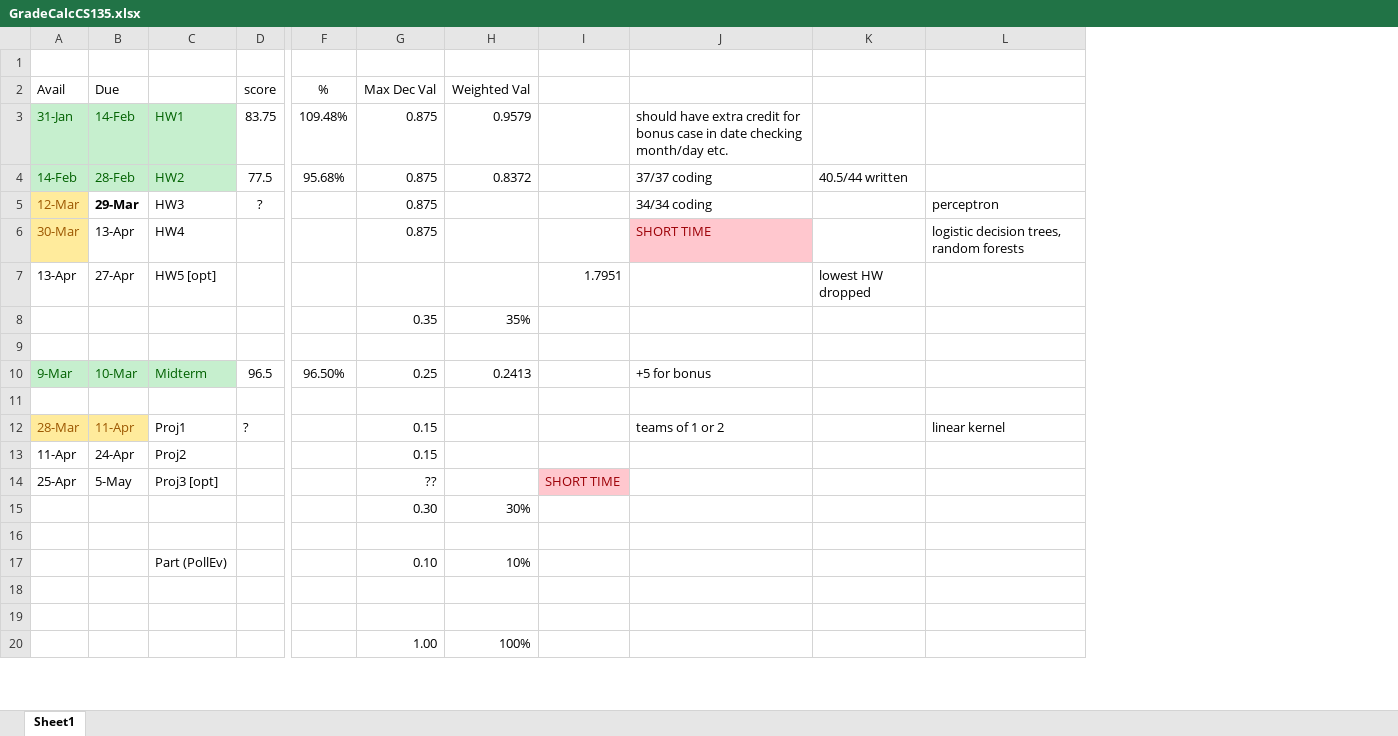
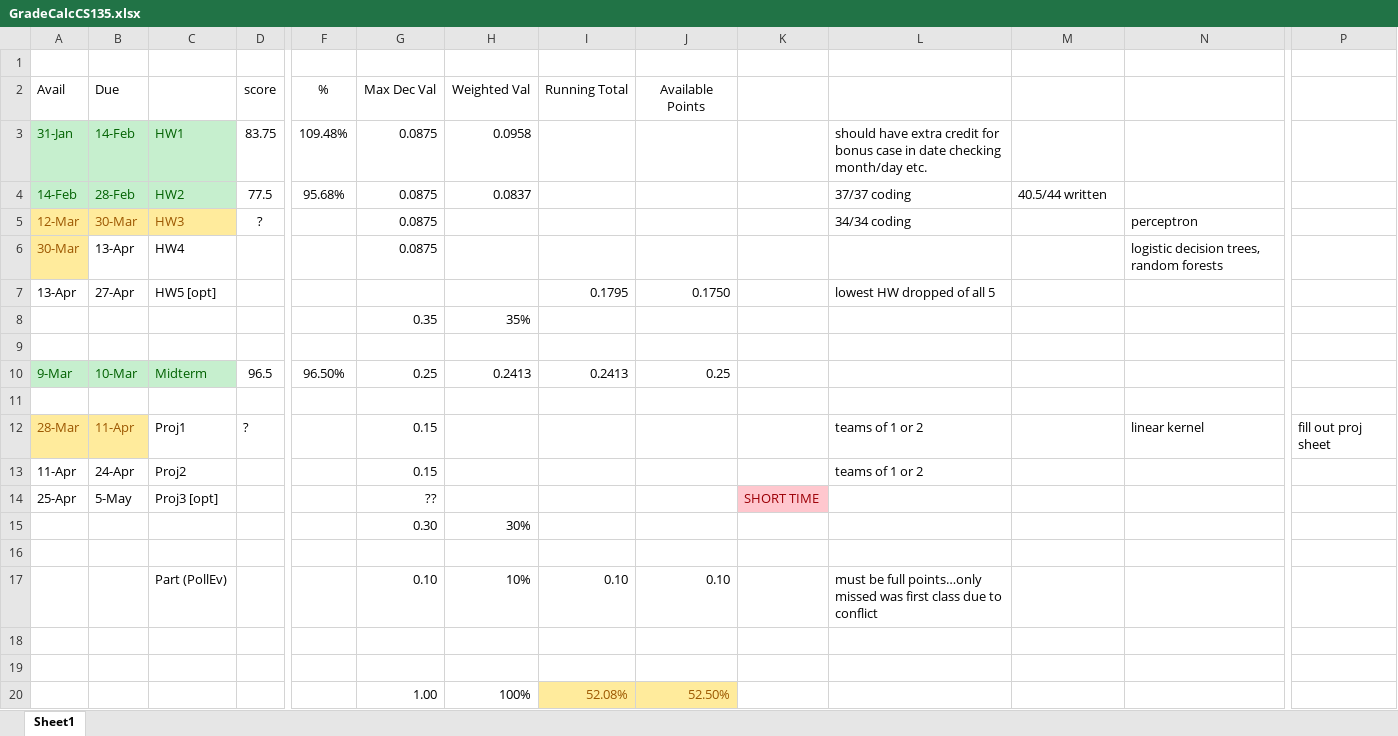
Before and after one commit to rockett-m/CS0135, an Excel workbook: GradeCalcCS135.xlsx, sheet Sheet1, drawn as a sheet; only a part is shown, gaps mark what is left out; values as stored, in another font and other column widths than the file's, no borders; addresses are those after the commit; the diff names each change by its address in the sheet, - before the commit and + after, or states it on an @@ line.

```diff
--- a/GradeCalcCS135.xlsx (sheet Sheet1)
+++ b/GradeCalcCS135.xlsx (sheet Sheet1)
+column I (Running Total), rows 7-20: 0.1795 |  |  | 0.2413 |  |  |  |  |  |  | 0.10 |  |  | 52.08%
+column J (Available Points), rows 7-20: 0.1750 |  |  | 0.25 |  |  |  |  |  |  | 0.10 |  |  | 52.50%
+column P, row 12: fill out proj sheet
-G3:G6 (Max Dec Val): 0.875
+G3:G6 (Max Dec Val): 0.0875
-H3 (Weighted Val): 0.9579
+H3 (Weighted Val): 0.0958
-H4 (Weighted Val): 0.8372
+H4 (Weighted Val): 0.0837
-B5 (Due): 29-Mar
+B5 (Due): 30-Mar
@@ B5:C5 fill: none → #FFEB9C, text colour: black → #9C5700 @@
-B5 bold: on
+B5 bold: off
-L6: SHORT TIME
+L6: (empty)
-L6 fill: #FFC7CE
+L6 fill: none
-K7: 1.7951
+K7: (empty)
-L7: (empty)
+L7: lowest HW dropped of all 5
-M7: lowest HW dropped
+M7: (empty)
-L10: +5 for bonus
+L10: (empty)
-L13: (empty)
+L13: teams of 1 or 2
-L17: (empty)
+L17: must be full points…only missed was first class due to conflict
```
Also changed, not shown: 3 other files.
